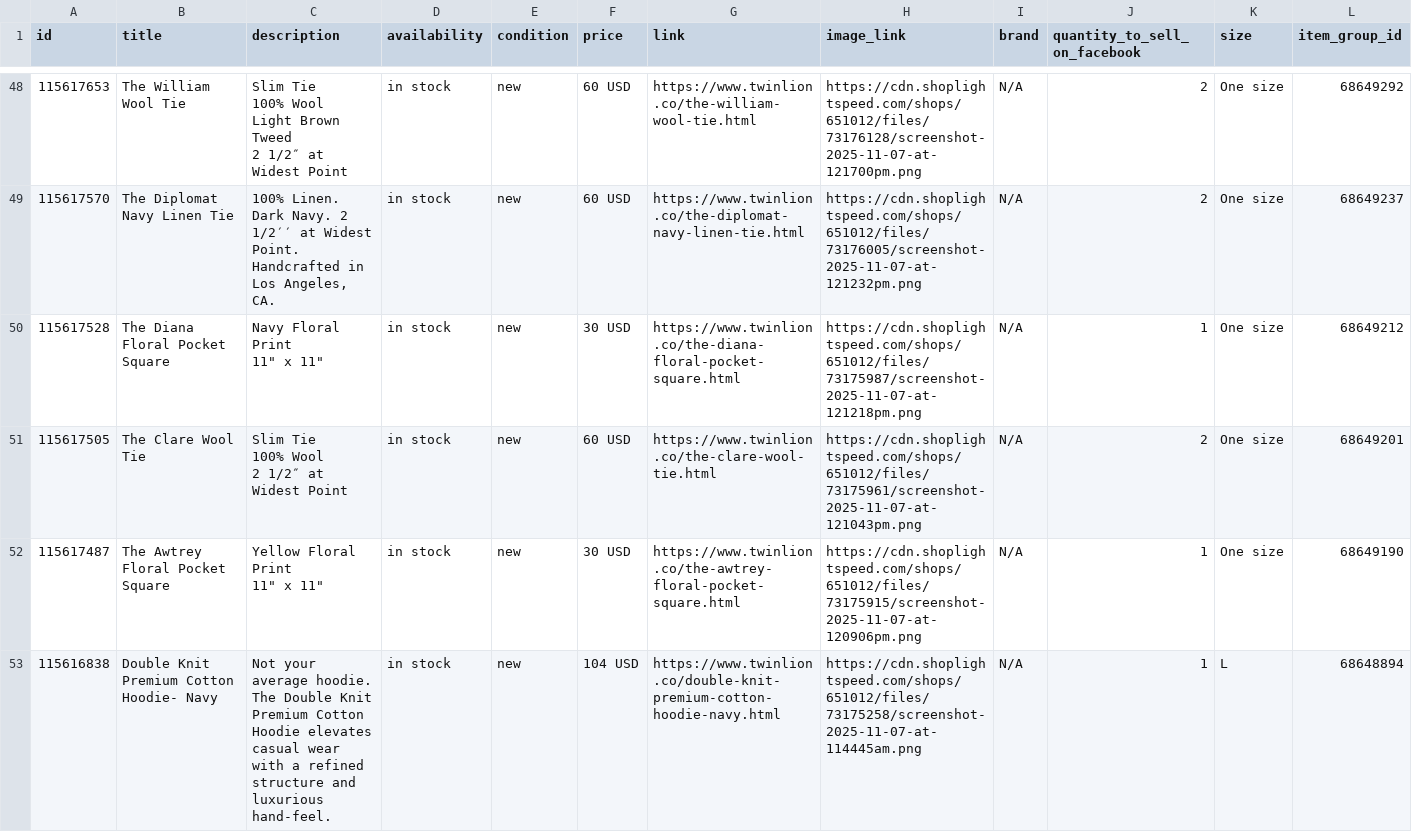
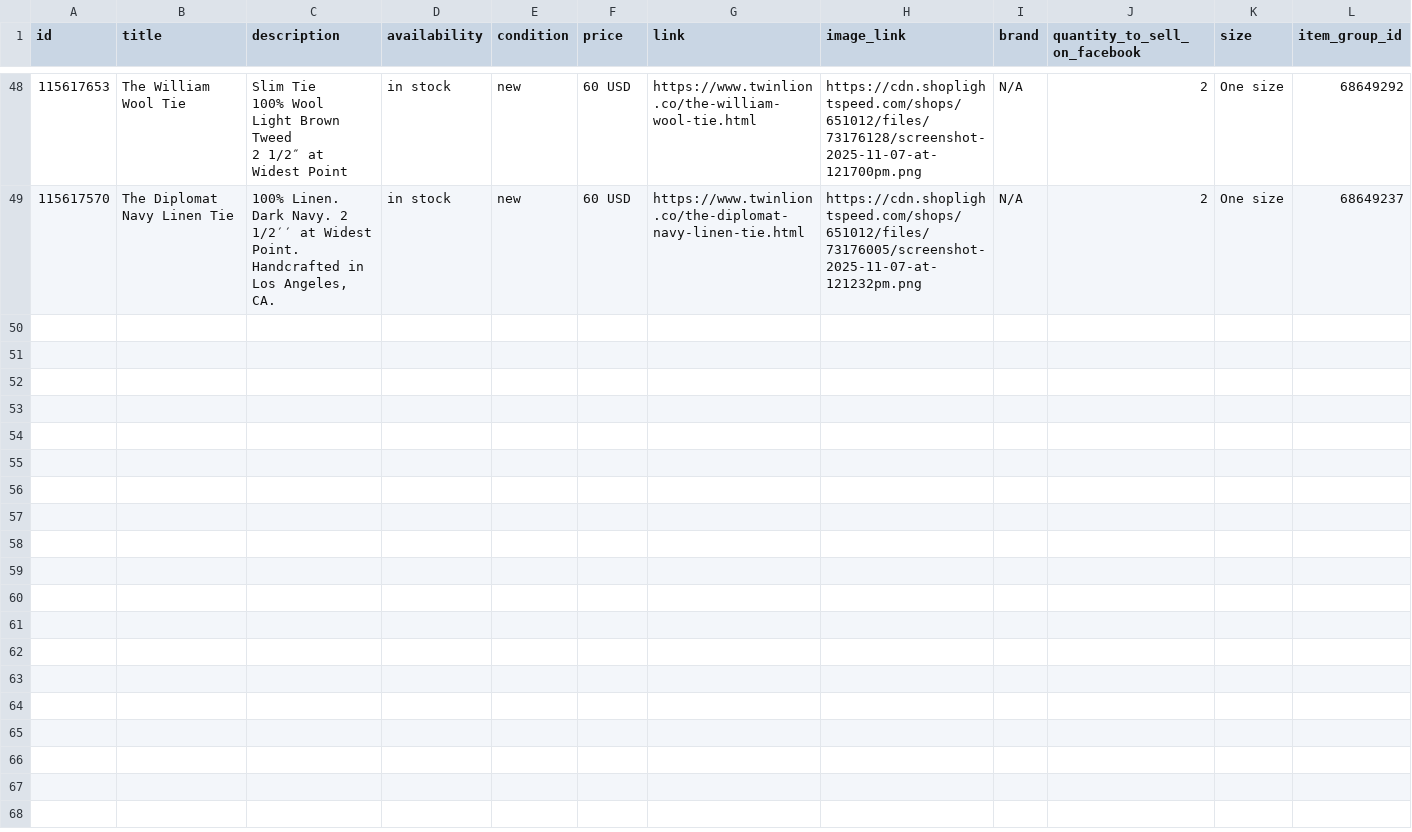
Before and after one commit to carolinewales/TwinLionMetaFeed, a CSV file: mensProducts.csv, drawn as a sheet; only a part is shown, gaps mark what is left out; the diff covers the shown part only.

```diff
--- a/mensProducts.csv
+++ b/mensProducts.csv
@@ -61,9 +61 @@ Light Brown Tweed
 115617570,The Diplomat Navy Linen Tie,"100% Linen. Dark Navy. 2 1/2′′ at Widest Point. Handcrafted in Los Angeles, CA. ",in stock,new,60 USD,https://www.twinlion.co/the-diplomat-navy-linen-tie.html,https://cdn.shoplightspeed.com/shops/651012/files/73176005/screenshot-2025-11-07-at-121232pm.png,N/A,2,One size,68649237
-115617528,The Diana Floral Pocket Square,"Navy Floral Print
-11"" x 11""",in stock,new,30 USD,https://www.twinlion.co/the-diana-floral-pocket-square.html,https://cdn.shoplightspeed.com/shops/651012/files/73175987/screenshot-2025-11-07-at-121218pm.png,N/A,1,One size,68649212
-115617505,The Clare Wool Tie,"Slim Tie
-100% Wool
-2 1/2″ at Widest Point",in stock,new,60 USD,https://www.twinlion.co/the-clare-wool-tie.html,https://cdn.shoplightspeed.com/shops/651012/files/73175961/screenshot-2025-11-07-at-121043pm.png,N/A,2,One size,68649201
-115617487,The Awtrey Floral Pocket Square,"Yellow Floral Print
-11"" x 11""",in stock,new,30 USD,https://www.twinlion.co/the-awtrey-floral-pocket-square.html,https://cdn.shoplightspeed.com/shops/651012/files/73175915/screenshot-2025-11-07-at-120906pm.png,N/A,1,One size,68649190
-115616838,Double Knit Premium Cotton Hoodie- Navy,Not your average hoodie. The Double Knit Premium Cotton Hoodie elevates casual wear with a refined structure and luxurious hand-feel.,in stock,new,104 USD,https://www.twinlion.co/double-knit-premium-cotton-hoodie-navy.html,https://cdn.shoplightspeed.com/shops/651012/files/73175258/screenshot-2025-11-07-at-114445am.png,N/A,1,L,68648894
```
Also changed, not shown: 3 removed rows elsewhere in this file.
